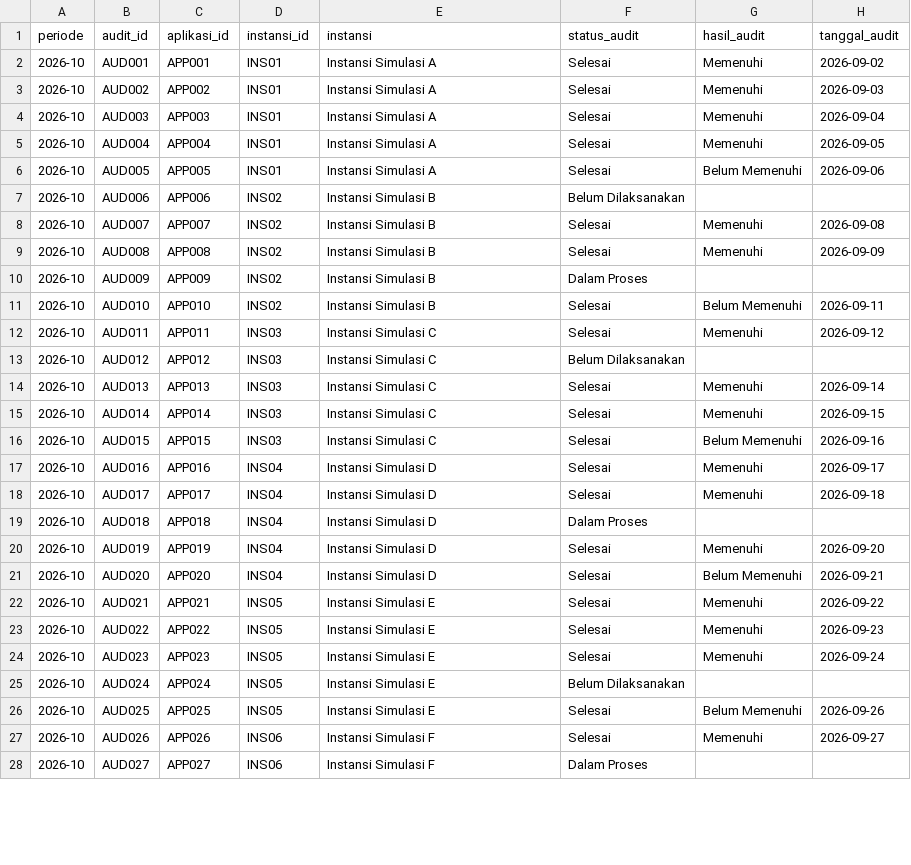
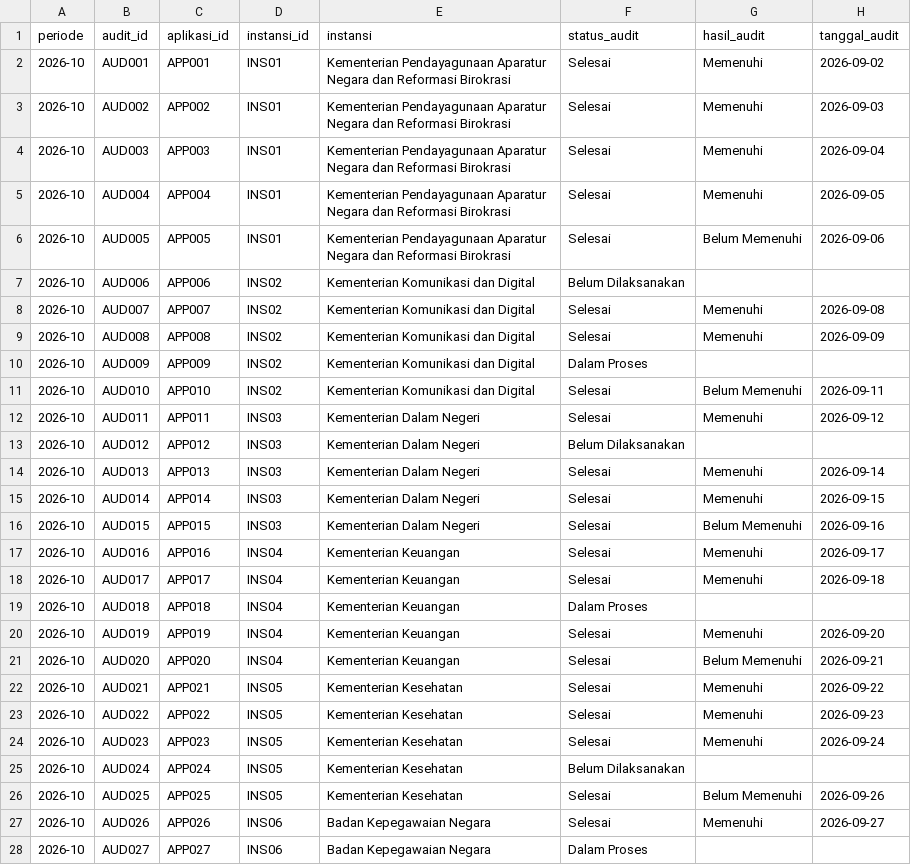
Before and after one commit to bintangkurniawanpp/panrb-dashboard, a CSV file: 05_audit_aplikasi.csv, drawn as a sheet; only a part is shown; the diff covers the shown part only.

```diff
--- a/05_audit_aplikasi.csv
+++ b/05_audit_aplikasi.csv
@@ -1,28 +1,28 @@
 periode,audit_id,aplikasi_id,instansi_id,instansi,status_audit,hasil_audit,tanggal_audit
-2026-10,AUD001,APP001,INS01,Instansi Simulasi A,Selesai,Memenuhi,2026-09-02
-2026-10,AUD002,APP002,INS01,Instansi Simulasi A,Selesai,Memenuhi,2026-09-03
-2026-10,AUD003,APP003,INS01,Instansi Simulasi A,Selesai,Memenuhi,2026-09-04
-2026-10,AUD004,APP004,INS01,Instansi Simulasi A,Selesai,Memenuhi,2026-09-05
-2026-10,AUD005,APP005,INS01,Instansi Simulasi A,Selesai,Belum Memenuhi,2026-09-06
-2026-10,AUD006,APP006,INS02,Instansi Simulasi B,Belum Dilaksanakan,,
-2026-10,AUD007,APP007,INS02,Instansi Simulasi B,Selesai,Memenuhi,2026-09-08
-2026-10,AUD008,APP008,INS02,Instansi Simulasi B,Selesai,Memenuhi,2026-09-09
-2026-10,AUD009,APP009,INS02,Instansi Simulasi B,Dalam Proses,,
-2026-10,AUD010,APP010,INS02,Instansi Simulasi B,Selesai,Belum Memenuhi,2026-09-11
-2026-10,AUD011,APP011,INS03,Instansi Simulasi C,Selesai,Memenuhi,2026-09-12
-2026-10,AUD012,APP012,INS03,Instansi Simulasi C,Belum Dilaksanakan,,
-2026-10,AUD013,APP013,INS03,Instansi Simulasi C,Selesai,Memenuhi,2026-09-14
-2026-10,AUD014,APP014,INS03,Instansi Simulasi C,Selesai,Memenuhi,2026-09-15
-2026-10,AUD015,APP015,INS03,Instansi Simulasi C,Selesai,Belum Memenuhi,2026-09-16
-2026-10,AUD016,APP016,INS04,Instansi Simulasi D,Selesai,Memenuhi,2026-09-17
-2026-10,AUD017,APP017,INS04,Instansi Simulasi D,Selesai,Memenuhi,2026-09-18
-2026-10,AUD018,APP018,INS04,Instansi Simulasi D,Dalam Proses,,
-2026-10,AUD019,APP019,INS04,Instansi Simulasi D,Selesai,Memenuhi,2026-09-20
-2026-10,AUD020,APP020,INS04,Instansi Simulasi D,Selesai,Belum Memenuhi,2026-09-21
-2026-10,AUD021,APP021,INS05,Instansi Simulasi E,Selesai,Memenuhi,2026-09-22
-2026-10,AUD022,APP022,INS05,Instansi Simulasi E,Selesai,Memenuhi,2026-09-23
-2026-10,AUD023,APP023,INS05,Instansi Simulasi E,Selesai,Memenuhi,2026-09-24
-2026-10,AUD024,APP024,INS05,Instansi Simulasi E,Belum Dilaksanakan,,
-2026-10,AUD025,APP025,INS05,Instansi Simulasi E,Selesai,Belum Memenuhi,2026-09-26
-2026-10,AUD026,APP026,INS06,Instansi Simulasi F,Selesai,Memenuhi,2026-09-27
-2026-10,AUD027,APP027,INS06,Instansi Simulasi F,Dalam Proses,,
+2026-10,AUD001,APP001,INS01,Kementerian Pendayagunaan Aparatur Negara dan Reformasi Birokrasi,Selesai,Memenuhi,2026-09-02
+2026-10,AUD002,APP002,INS01,Kementerian Pendayagunaan Aparatur Negara dan Reformasi Birokrasi,Selesai,Memenuhi,2026-09-03
+2026-10,AUD003,APP003,INS01,Kementerian Pendayagunaan Aparatur Negara dan Reformasi Birokrasi,Selesai,Memenuhi,2026-09-04
+2026-10,AUD004,APP004,INS01,Kementerian Pendayagunaan Aparatur Negara dan Reformasi Birokrasi,Selesai,Memenuhi,2026-09-05
+2026-10,AUD005,APP005,INS01,Kementerian Pendayagunaan Aparatur Negara dan Reformasi Birokrasi,Selesai,Belum Memenuhi,2026-09-06
+2026-10,AUD006,APP006,INS02,Kementerian Komunikasi dan Digital,Belum Dilaksanakan,,
+2026-10,AUD007,APP007,INS02,Kementerian Komunikasi dan Digital,Selesai,Memenuhi,2026-09-08
+2026-10,AUD008,APP008,INS02,Kementerian Komunikasi dan Digital,Selesai,Memenuhi,2026-09-09
+2026-10,AUD009,APP009,INS02,Kementerian Komunikasi dan Digital,Dalam Proses,,
+2026-10,AUD010,APP010,INS02,Kementerian Komunikasi dan Digital,Selesai,Belum Memenuhi,2026-09-11
+2026-10,AUD011,APP011,INS03,Kementerian Dalam Negeri,Selesai,Memenuhi,2026-09-12
+2026-10,AUD012,APP012,INS03,Kementerian Dalam Negeri,Belum Dilaksanakan,,
+2026-10,AUD013,APP013,INS03,Kementerian Dalam Negeri,Selesai,Memenuhi,2026-09-14
+2026-10,AUD014,APP014,INS03,Kementerian Dalam Negeri,Selesai,Memenuhi,2026-09-15
+2026-10,AUD015,APP015,INS03,Kementerian Dalam Negeri,Selesai,Belum Memenuhi,2026-09-16
+2026-10,AUD016,APP016,INS04,Kementerian Keuangan,Selesai,Memenuhi,2026-09-17
+2026-10,AUD017,APP017,INS04,Kementerian Keuangan,Selesai,Memenuhi,2026-09-18
+2026-10,AUD018,APP018,INS04,Kementerian Keuangan,Dalam Proses,,
+2026-10,AUD019,APP019,INS04,Kementerian Keuangan,Selesai,Memenuhi,2026-09-20
+2026-10,AUD020,APP020,INS04,Kementerian Keuangan,Selesai,Belum Memenuhi,2026-09-21
+2026-10,AUD021,APP021,INS05,Kementerian Kesehatan,Selesai,Memenuhi,2026-09-22
+2026-10,AUD022,APP022,INS05,Kementerian Kesehatan,Selesai,Memenuhi,2026-09-23
+2026-10,AUD023,APP023,INS05,Kementerian Kesehatan,Selesai,Memenuhi,2026-09-24
+2026-10,AUD024,APP024,INS05,Kementerian Kesehatan,Belum Dilaksanakan,,
+2026-10,AUD025,APP025,INS05,Kementerian Kesehatan,Selesai,Belum Memenuhi,2026-09-26
+2026-10,AUD026,APP026,INS06,Badan Kepegawaian Negara,Selesai,Memenuhi,2026-09-27
+2026-10,AUD027,APP027,INS06,Badan Kepegawaian Negara,Dalam Proses,,
```
Also changed, not shown: 13 edited cells elsewhere in this file, 01_aplikasi.csv, 02_layanan.csv, 10 other files.
